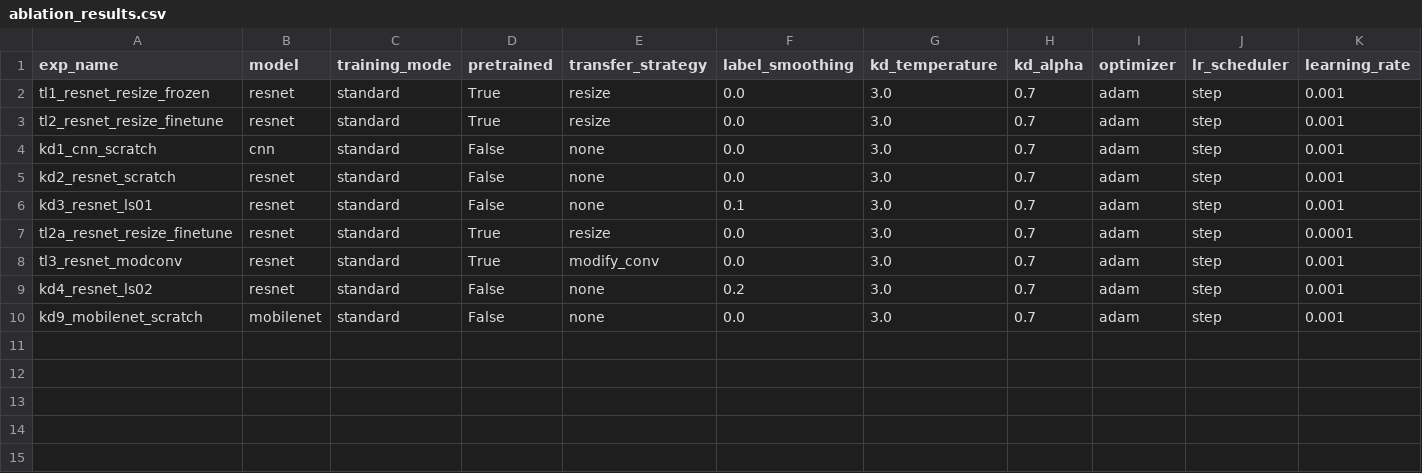
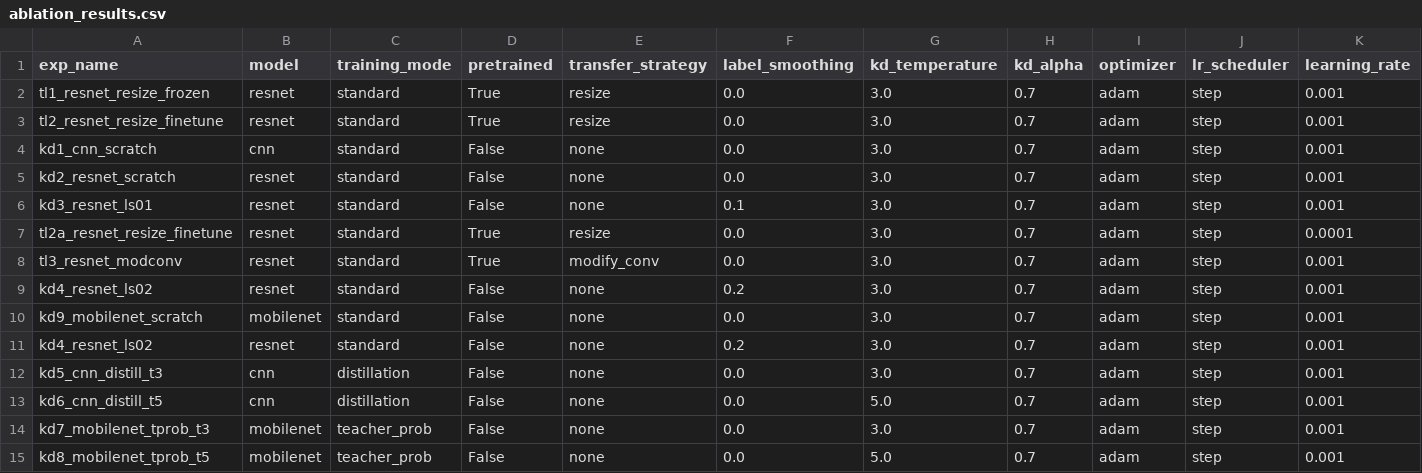
Before and after one commit to caltinuzengi/cs515-deep-learning, a CSV file: results/hw1b/ablation_results.csv, drawn as a sheet; only a part is shown; rows hold the shown columns only; the diff names each change by its address in the sheet, - before the commit and + after, or states it on an @@ line.

```diff
--- a/results/hw1b/ablation_results.csv
+++ b/results/hw1b/ablation_results.csv
+row 11: kd4_resnet_ls02 | resnet | standard | False | none | 0.2 | 3.0 | 0.7 | adam | step | 0.001
+row 12: kd5_cnn_distill_t3 | cnn | distillation | False | none | 0.0 | 3.0 | 0.7 | adam | step | 0.001
+row 13: kd6_cnn_distill_t5 | cnn | distillation | False | none | 0.0 | 5.0 | 0.7 | adam | step | 0.001
+row 14: kd7_mobilenet_tprob_t3 | mobilenet | teacher_prob | False | none | 0.0 | 3.0 | 0.7 | adam | step | 0.001
+row 15: kd8_mobilenet_tprob_t5 | mobilenet | teacher_prob | False | none | 0.0 | 5.0 | 0.7 | adam | step | 0.001
```
Also changed, not shown: 20 other files.
